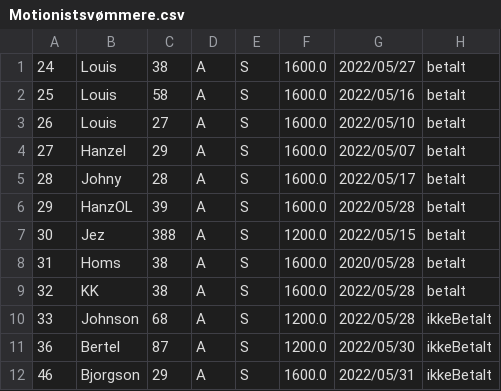
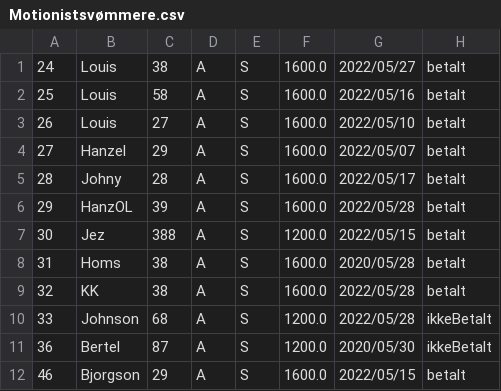
Before and after one commit to CodeClod/Projekt-Delfin, a CSV file: MembersInfo/Motionistsvømmere.csv, drawn as a sheet.

```diff
--- a/MembersInfo/Motionistsvømmere.csv
+++ b/MembersInfo/Motionistsvømmere.csv
@@ -10,3 +10,3 @@
 33;Johnson;68;A;S;1200.0;2022/05/28;ikkeBetalt
-36;Bertel ;87;A;S;1200.0;2022/05/30;ikkeBetalt
-46;Bjorgson;29;A;S;1600.0;2022/05/31;ikkeBetalt
+36;Bertel ;87;A;S;1200.0;2020/05/30;ikkeBetalt
+46;Bjorgson;29;A;S;1600.0;2022/05/15;betalt
```
Also changed, not shown: MembersInfo/Konkurrencesvømmere.csv, 1 other file.
